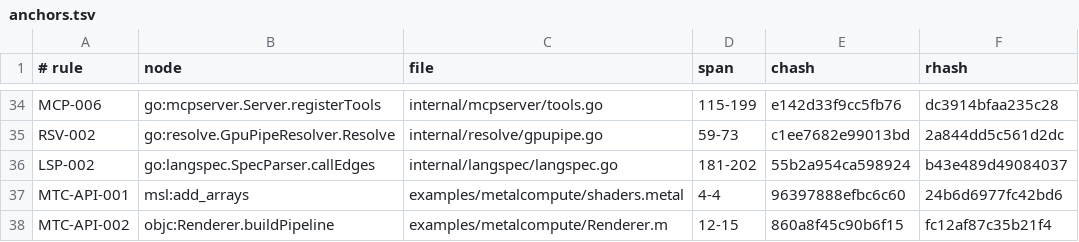
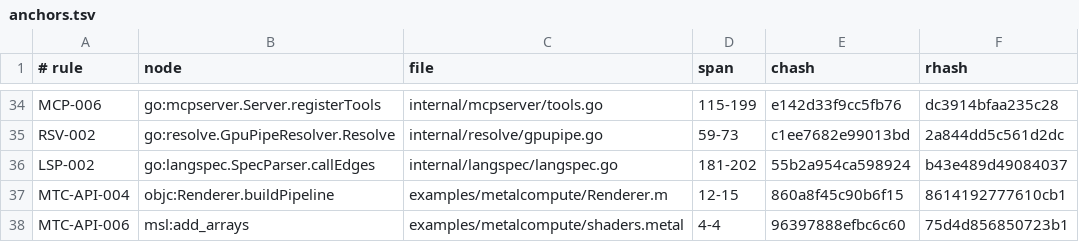
Before and after one commit to jxsl13/spectackle, a TSV file: .spectackle/anchors.tsv, drawn as a sheet; only a part is shown, gaps mark what is left out.

```diff
--- a/.spectackle/anchors.tsv
+++ b/.spectackle/anchors.tsv
@@ -36,3 +36,3 @@ RSV-002	go:resolve.GpuPipeResolver.Resolve	internal/resolve/gpupipe.go	59-73	c1e
 LSP-002	go:langspec.SpecParser.callEdges	internal/langspec/langspec.go	181-202	55b2a954ca598924	b43e489d49084037
-MTC-API-001	msl:add_arrays	examples/metalcompute/shaders.metal	4-4	96397888efbc6c60	24b6d6977fc42bd6
-MTC-API-002	objc:Renderer.buildPipeline	examples/metalcompute/Renderer.m	12-15	860a8f45c90b6f15	fc12af87c35b21f4
+MTC-API-004	objc:Renderer.buildPipeline	examples/metalcompute/Renderer.m	12-15	860a8f45c90b6f15	8614192777610cb1
+MTC-API-006	msl:add_arrays	examples/metalcompute/shaders.metal	4-4	96397888efbc6c60	75d4d856850723b1
```
Also changed, not shown: 9 other files.
